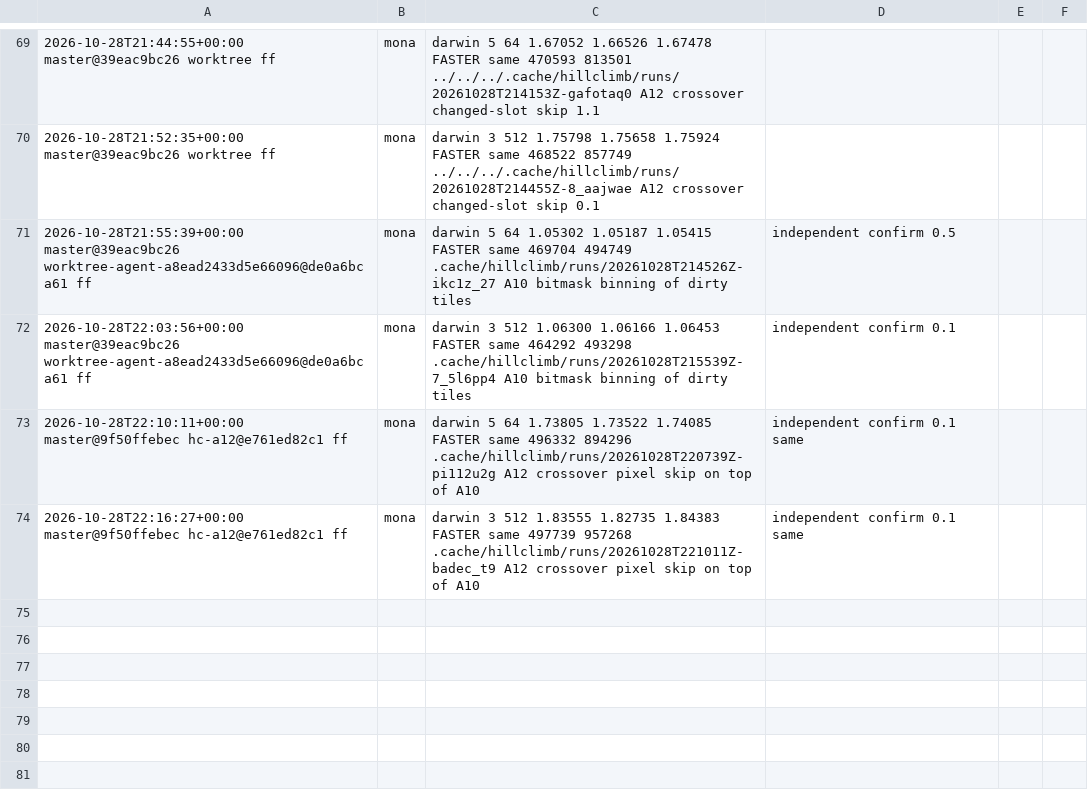
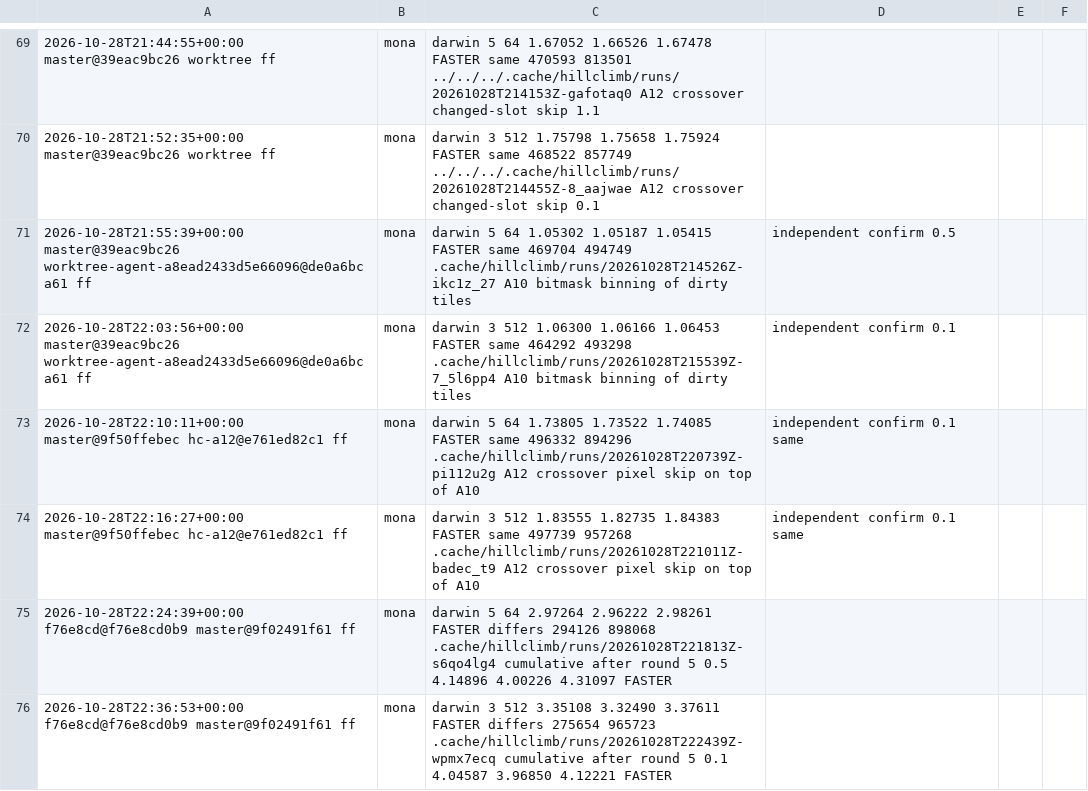
Before and after one commit to petalas/artgen-backend-rust, a TSV file: benchmarks/hillclimb/log.tsv, drawn as a sheet; only a part is shown, gaps mark what is left out; the diff names each change by its address in the sheet, - before the commit and + after, or states it on an @@ line.

Commit message:
docs(benchmark): record hillclimb round five

```diff
--- a/benchmarks/hillclimb/log.tsv
+++ b/benchmarks/hillclimb/log.tsv
+row 75: 2026-10-28T22:24:39+00:00 f76e8cd@f76e8cd0b9 master@9f02491f61 ff | mona | darwin 5 64 2.97264 2.96222 2.98261 FASTER differs 294126 898068 .cache/hillclimb/runs/20261028T221813Z-s6qo4lg4 cumulative after round 5 0.5 4.14896 4.00226 4.31097 FASTER
+row 76: 2026-10-28T22:36:53+00:00 f76e8cd@f76e8cd0b9 master@9f02491f61 ff | mona | darwin 3 512 3.35108 3.32490 3.37611 FASTER differs 275654 965723 .cache/hillclimb/runs/20261028T222439Z-wpmx7ecq cumulative after round 5 0.1 4.04587 3.96850 4.12221 FASTER
```
Also changed, not shown: 1 other file.
